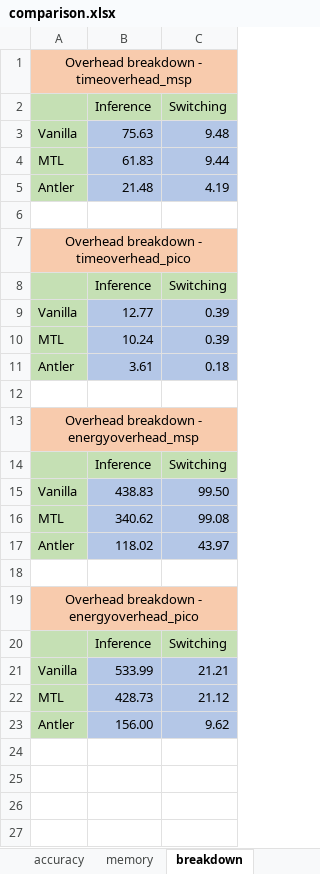
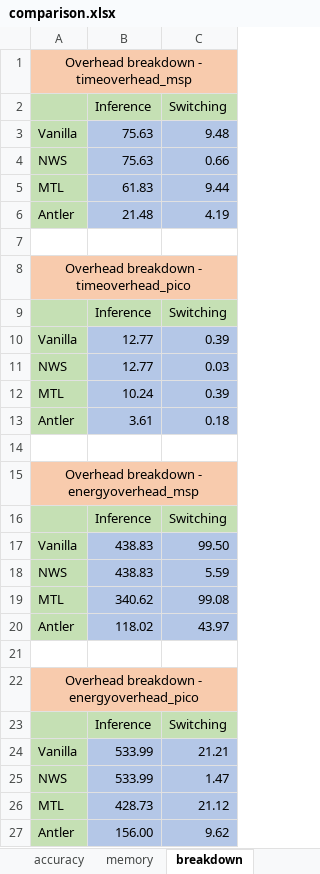
Before and after one commit to YuboLuo/smartswitch, an Excel workbook: plot/system_evaluation/comparison.xlsx, sheet breakdown, drawn as a sheet; values as stored, in another font and other column widths than the file's, no borders; the diff names each change by its address in the sheet, - before the commit and + after, or states it on an @@ line.

Commit message:
add breakdown

```diff
--- a/plot/system_evaluation/comparison.xlsx (sheet breakdown)
+++ b/plot/system_evaluation/comparison.xlsx (sheet breakdown)
+row 4: NWS | 75.63 | 0.66
+row 11: NWS | 12.77 | 0.03
+row 18: NWS | 438.83 | 5.59
+row 25: NWS | 533.99 | 1.47
```
Also changed, not shown: sheet energyoverhead_msp, sheet energyoverhead_pico, sheet timeoverhead_pico, sheet timeoverhead_msp, 19 other files.
